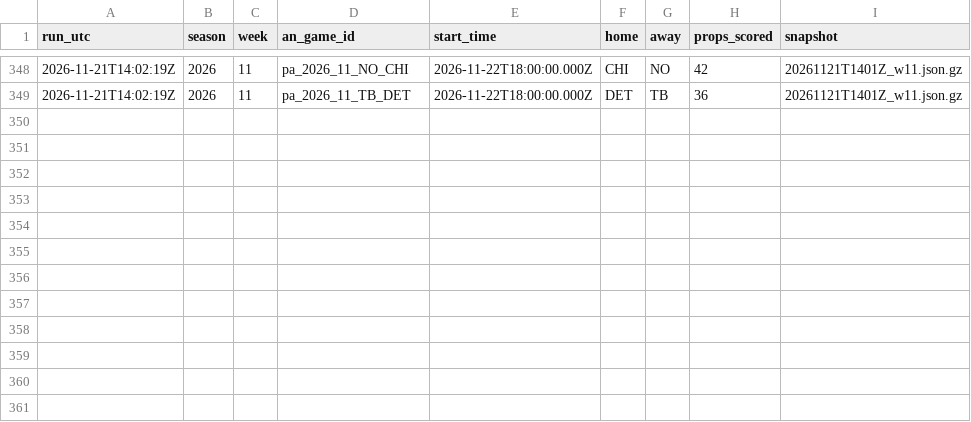
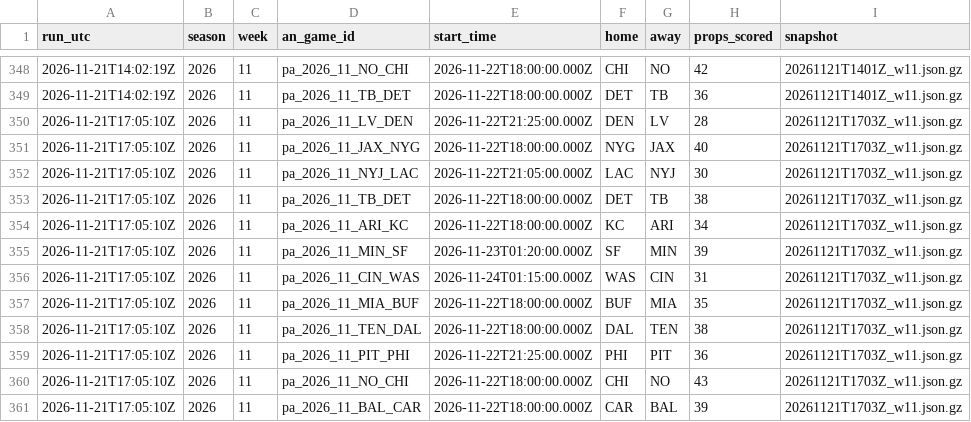
Before and after one commit to wbblanck/nfl-betting-model, a CSV file: data/live/mix_runs_2026.csv, drawn as a sheet; only a part is shown, gaps mark what is left out; the diff names each change by its address in the sheet, - before the commit and + after, or states it on an @@ line.

```diff
--- a/data/live/mix_runs_2026.csv
+++ b/data/live/mix_runs_2026.csv
+row 350: 2026-11-21T17:05:10Z | 2026 | 11 | pa_2026_11_LV_DEN | 2026-11-22T21:25:00.000Z | DEN | LV | 28 | 20261121T1703Z_w11.json.gz
+row 351: 2026-11-21T17:05:10Z | 2026 | 11 | pa_2026_11_JAX_NYG | 2026-11-22T18:00:00.000Z | NYG | JAX | 40 | 20261121T1703Z_w11.json.gz
+row 352: 2026-11-21T17:05:10Z | 2026 | 11 | pa_2026_11_NYJ_LAC | 2026-11-22T21:05:00.000Z | LAC | NYJ | 30 | 20261121T1703Z_w11.json.gz
+row 353: 2026-11-21T17:05:10Z | 2026 | 11 | pa_2026_11_TB_DET | 2026-11-22T18:00:00.000Z | DET | TB | 38 | 20261121T1703Z_w11.json.gz
+row 354: 2026-11-21T17:05:10Z | 2026 | 11 | pa_2026_11_ARI_KC | 2026-11-22T18:00:00.000Z | KC | ARI | 34 | 20261121T1703Z_w11.json.gz
+row 355: 2026-11-21T17:05:10Z | 2026 | 11 | pa_2026_11_MIN_SF | 2026-11-23T01:20:00.000Z | SF | MIN | 39 | 20261121T1703Z_w11.json.gz
+row 356: 2026-11-21T17:05:10Z | 2026 | 11 | pa_2026_11_CIN_WAS | 2026-11-24T01:15:00.000Z | WAS | CIN | 31 | 20261121T1703Z_w11.json.gz
+row 357: 2026-11-21T17:05:10Z | 2026 | 11 | pa_2026_11_MIA_BUF | 2026-11-22T18:00:00.000Z | BUF | MIA | 35 | 20261121T1703Z_w11.json.gz
+row 358: 2026-11-21T17:05:10Z | 2026 | 11 | pa_2026_11_TEN_DAL | 2026-11-22T18:00:00.000Z | DAL | TEN | 38 | 20261121T1703Z_w11.json.gz
+row 359: 2026-11-21T17:05:10Z | 2026 | 11 | pa_2026_11_PIT_PHI | 2026-11-22T21:25:00.000Z | PHI | PIT | 36 | 20261121T1703Z_w11.json.gz
+row 360: 2026-11-21T17:05:10Z | 2026 | 11 | pa_2026_11_NO_CHI | 2026-11-22T18:00:00.000Z | CHI | NO | 43 | 20261121T1703Z_w11.json.gz
+row 361: 2026-11-21T17:05:10Z | 2026 | 11 | pa_2026_11_BAL_CAR | 2026-11-22T18:00:00.000Z | CAR | BAL | 39 | 20261121T1703Z_w11.json.gz
```
Also changed, not shown: data/live/ats_runs_2026.csv, data/live/ats_yv_runs_2026.csv, 26 other files.
